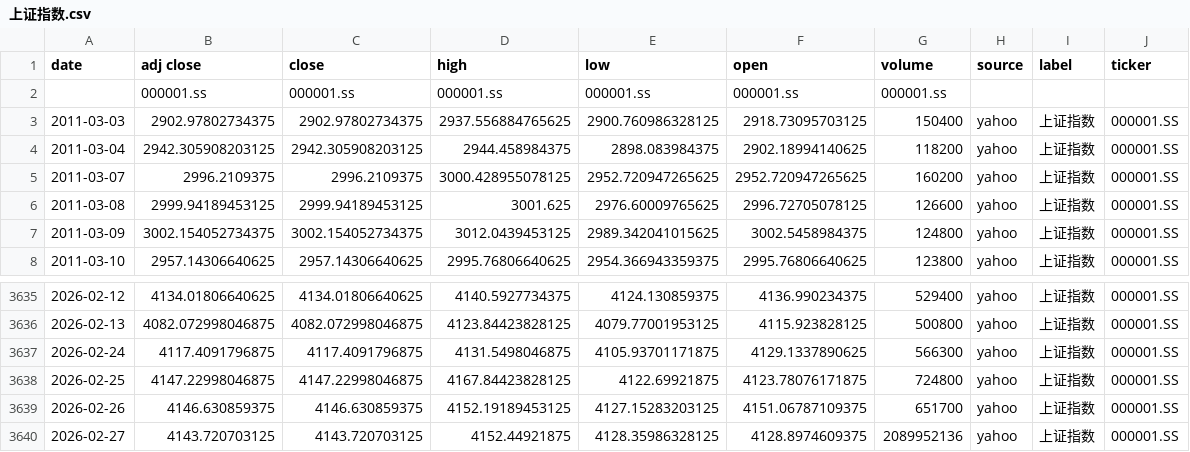
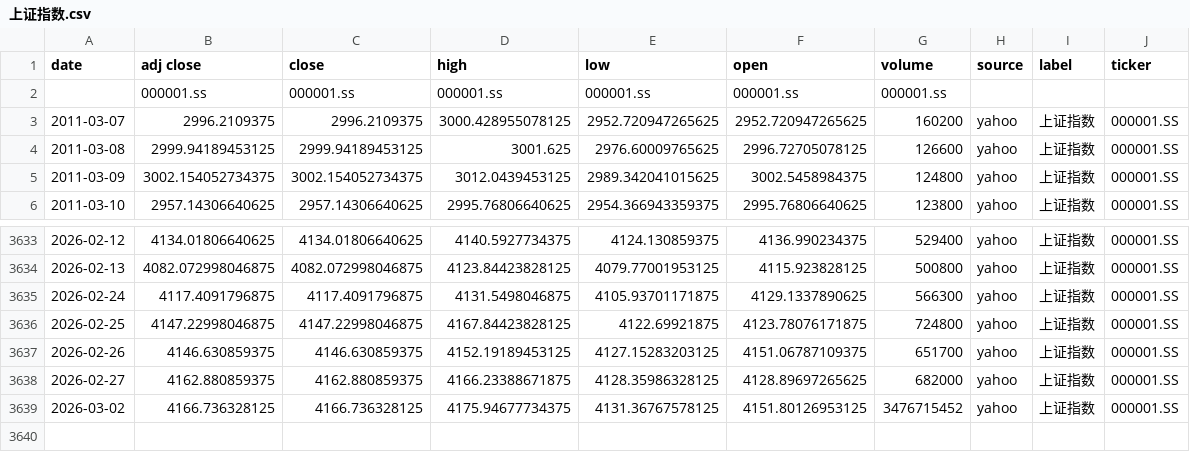
Before and after one commit to zid036116-ship-it/-10.16, a CSV file: docs/indices/上证指数.csv, drawn as a sheet; only a part is shown, gaps mark what is left out.

```diff
--- a/docs/indices/上证指数.csv
+++ b/docs/indices/上证指数.csv
@@ -2,4 +2,2 @@
 ,000001.ss,000001.ss,000001.ss,000001.ss,000001.ss,000001.ss,,,
-2011-03-03,2902.97802734375,2902.97802734375,2937.556884765625,2900.760986328125,2918.73095703125,150400,yahoo,上证指数,000001.SS
-2011-03-04,2942.305908203125,2942.305908203125,2944.458984375,2898.083984375,2902.18994140625,118200,yahoo,上证指数,000001.SS
 2011-03-07,2996.2109375,2996.2109375,3000.428955078125,2952.720947265625,2952.720947265625,160200,yahoo,上证指数,000001.SS
@@ -3639,2 +3637,3 @@
 2026-02-26,4146.630859375,4146.630859375,4152.19189453125,4127.15283203125,4151.06787109375,651700,yahoo,上证指数,000001.SS
-2026-02-27,4143.720703125,4143.720703125,4152.44921875,4128.35986328125,4128.8974609375,2089952136,yahoo,上证指数,000001.SS
+2026-02-27,4162.880859375,4162.880859375,4166.23388671875,4128.35986328125,4128.89697265625,682000,yahoo,上证指数,000001.SS
+2026-03-02,4166.736328125,4166.736328125,4175.94677734375,4131.36767578125,4151.80126953125,3476715452,yahoo,上证指数,000001.SS
```
Also changed, not shown: docs/indices/创业板指.csv, docs/indices/沪深300.csv, 2 other files.
